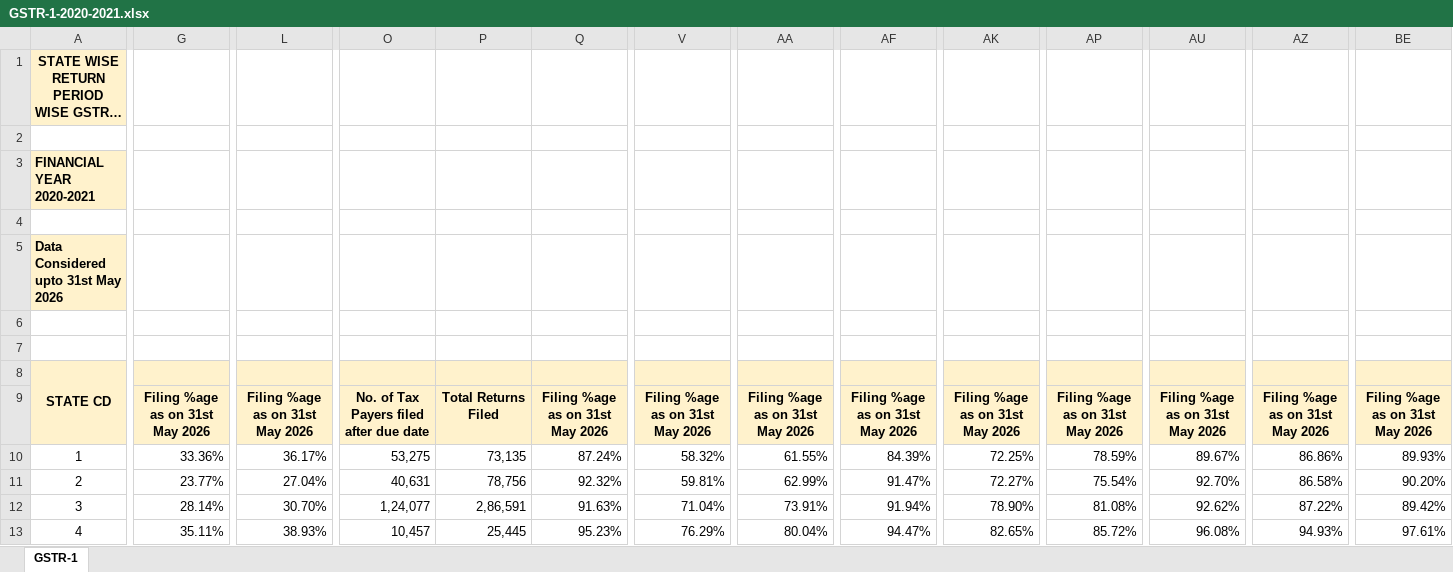
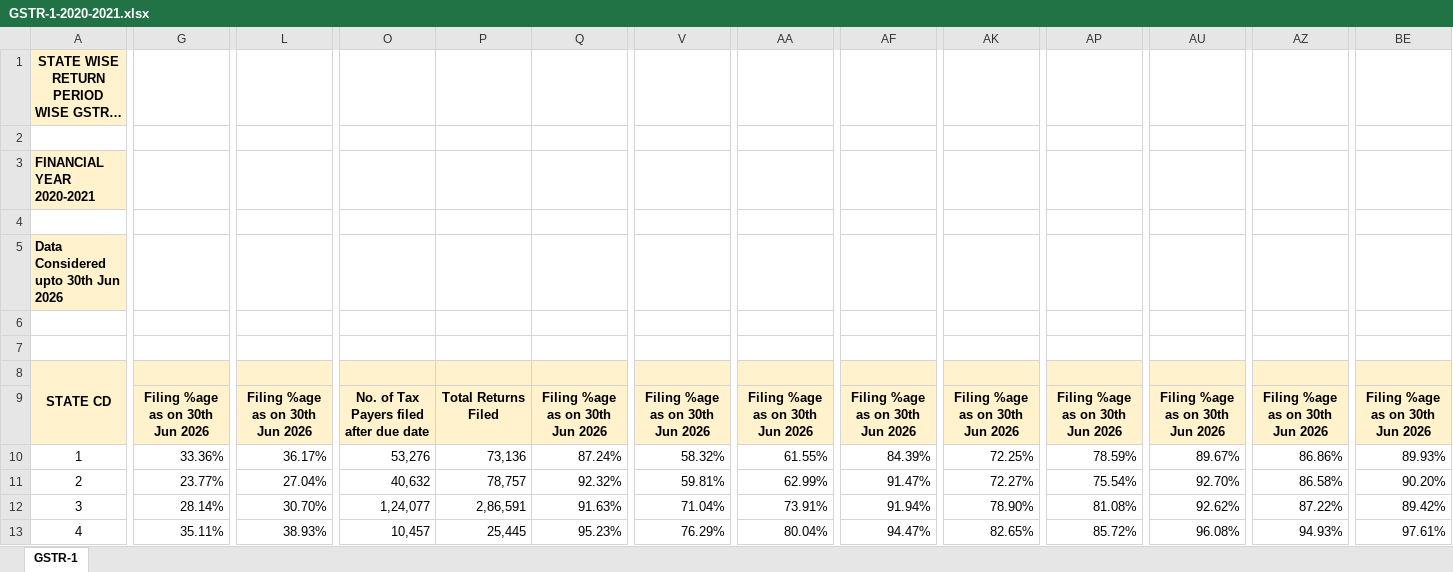
Before and after one commit to aradhanasaha/tracker, an Excel workbook: gstdatabase/GSTR-1-2020-2021.xlsx, sheet GSTR-1, drawn as a sheet; only a part is shown, gaps mark what is left out; long unchanged cells end in …; values as stored, in another font and other column widths than the file's, no borders; the diff covers the shown part only; the diff names each change by its address in the sheet, - before the commit and + after, or states it on an @@ line.

```diff
--- a/gstdatabase/GSTR-1-2020-2021.xlsx (sheet GSTR-1)
+++ b/gstdatabase/GSTR-1-2020-2021.xlsx (sheet GSTR-1)
-A5: Data Considered upto 31st May 2026
+A5: Data Considered upto 30th Jun 2026
-G9: Filing %age as on 31st May 2026
+G9: Filing %age as on 30th Jun 2026
-L9: Filing %age as on 31st May 2026
+L9: Filing %age as on 30th Jun 2026
-Q9: Filing %age as on 31st May 2026
+Q9: Filing %age as on 30th Jun 2026
-V9: Filing %age as on 31st May 2026
+V9: Filing %age as on 30th Jun 2026
-AA9: Filing %age as on 31st May 2026
+AA9: Filing %age as on 30th Jun 2026
-AF9: Filing %age as on 31st May 2026
+AF9: Filing %age as on 30th Jun 2026
-AK9: Filing %age as on 31st May 2026
+AK9: Filing %age as on 30th Jun 2026
-AP9: Filing %age as on 31st May 2026
+AP9: Filing %age as on 30th Jun 2026
-AU9: Filing %age as on 31st May 2026
+AU9: Filing %age as on 30th Jun 2026
-AZ9: Filing %age as on 31st May 2026
+AZ9: Filing %age as on 30th Jun 2026
-BE9: Filing %age as on 31st May 2026
+BE9: Filing %age as on 30th Jun 2026
-O10: 53,275
+O10: 53,276
-P10: 73,135
+P10: 73,136
-O11: 40,631
+O11: 40,632
-P11: 78,756
+P11: 78,757
```
Also changed, not shown: 501 edited cells elsewhere in this sheet, gstdatabase/GSTR-1-2024-2025.xlsx, gstdatabase/GSTR-3B-2020-2021.xlsx, 17 other files.
